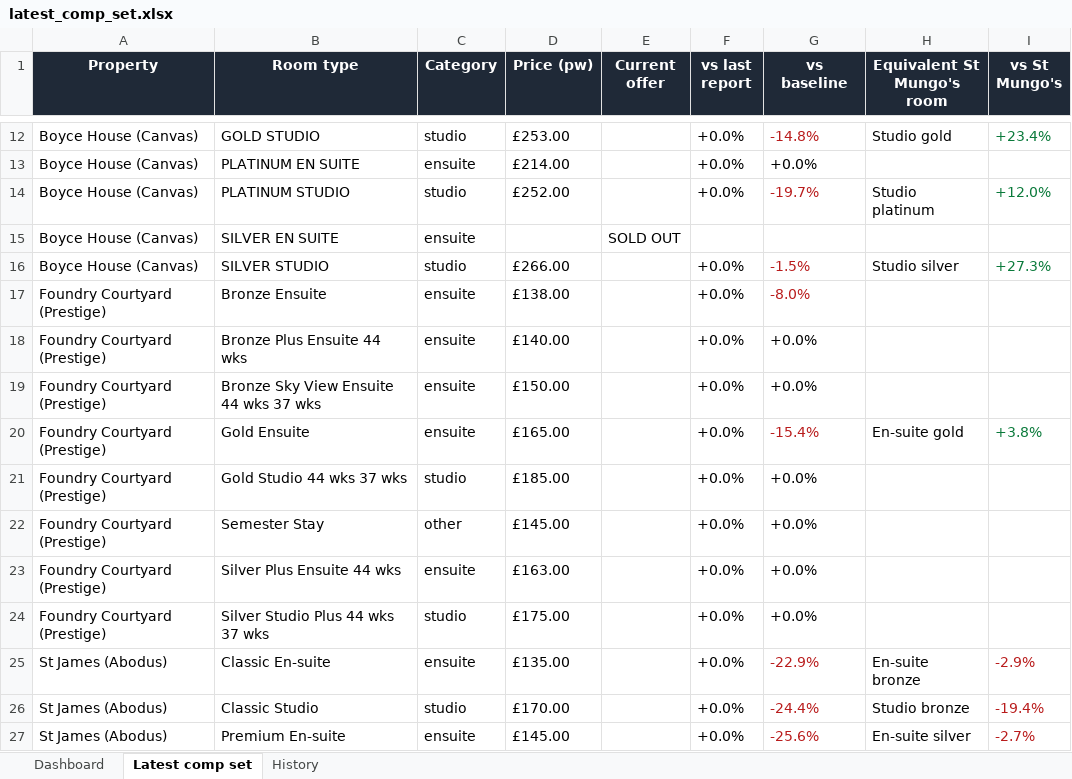
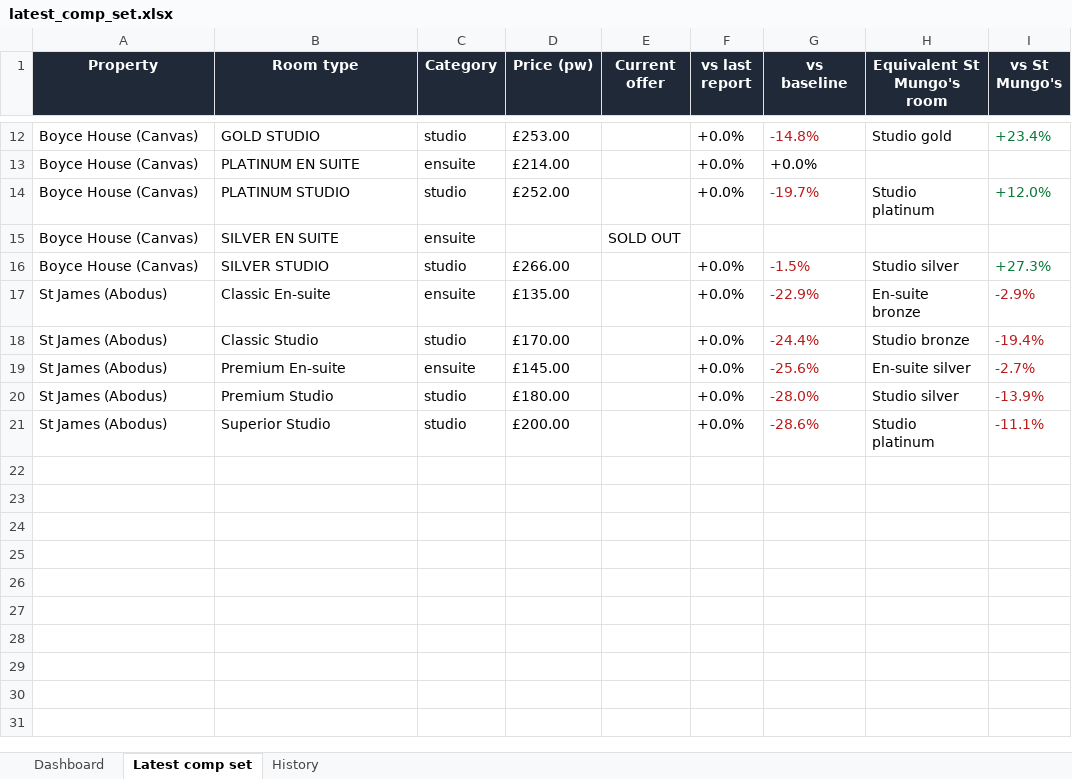
Before and after one commit to markAitcheson/St-Mungo-s, an Excel workbook: data/latest_comp_set.xlsx, sheet Latest comp set, drawn as a sheet; only a part is shown, gaps mark what is left out; the shorter side is filled out with more unchanged rows; values as stored, in another font and other column widths than the file's, no borders; the diff names each change by its address in the sheet, - before the commit and + after, or states it on an @@ line.

```diff
--- a/data/latest_comp_set.xlsx (sheet Latest comp set)
+++ b/data/latest_comp_set.xlsx (sheet Latest comp set)
-row 17: Foundry Courtyard (Prestige) | Bronze Ensuite | ensuite | £138.00 |  | +0.0% | -8.0%
-row 18: Foundry Courtyard (Prestige) | Bronze Plus Ensuite 44 wks | ensuite | £140.00 |  | +0.0% | +0.0%
-row 19: Foundry Courtyard (Prestige) | Bronze Sky View Ensuite 44 wks 37 wks | ensuite | £150.00 |  | +0.0% | +0.0%
-row 20: Foundry Courtyard (Prestige) | Gold Ensuite | ensuite | £165.00 |  | +0.0% | -15.4% | En-suite gold | +3.8%
-row 21: Foundry Courtyard (Prestige) | Gold Studio 44 wks 37 wks | studio | £185.00 |  | +0.0% | +0.0%
-row 22: Foundry Courtyard (Prestige) | Semester Stay | other | £145.00 |  | +0.0% | +0.0%
-row 23: Foundry Courtyard (Prestige) | Silver Plus Ensuite 44 wks | ensuite | £163.00 |  | +0.0% | +0.0%
-row 24: Foundry Courtyard (Prestige) | Silver Studio Plus 44 wks 37 wks | studio | £175.00 |  | +0.0% | +0.0%
```
Also changed, not shown: sheet History, sheet Dashboard, 1 other file.
